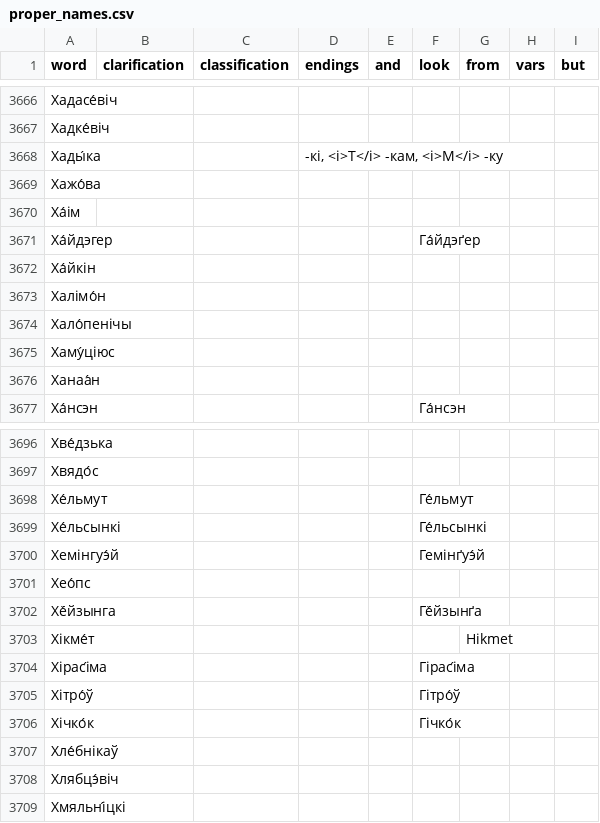
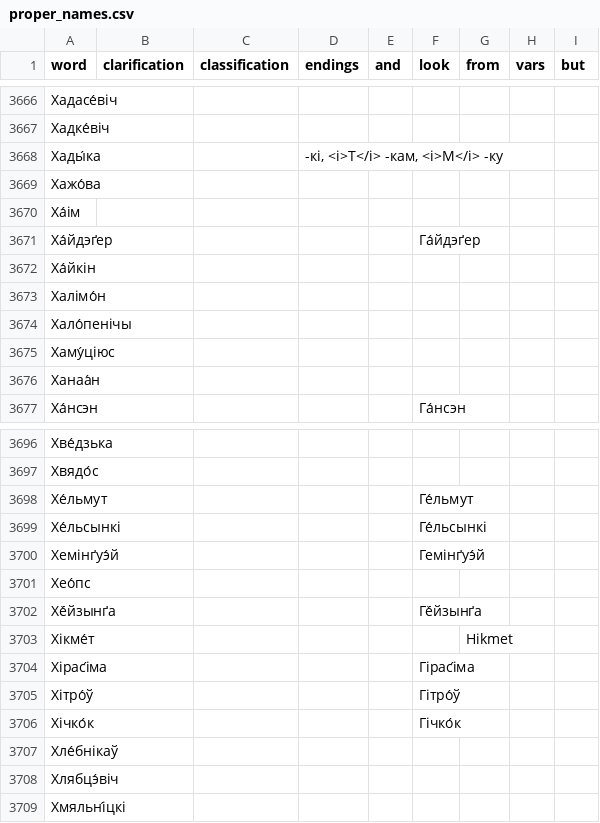
Before and after one commit to andreihar/nasa-niva-dict, a CSV file: dict/proper_names.csv, drawn as a sheet; only a part is shown, gaps mark what is left out.

```diff
--- a/dict/proper_names.csv
+++ b/dict/proper_names.csv
@@ -3670,3 +3670,3 @@ word;clarification;classification;endіngs;and;look;from;vars;but
 Ха́ім;;;;;;;;
-Ха́йдэгер;;;;;Га́йдэґер;;;
+Ха́йдэґер;;;;;Га́йдэґер;;;
 Ха́йкін;;;;;;;;
@@ -3699,5 +3699,5 @@ word;clarification;classification;endіngs;and;look;from;vars;but
 Хе́льсынкі;;;;;Ге́льсынкі;;;
-Хемінгуэ́й;;;;;Гемінґуэ́й;;;
+Хемінґуэ́й;;;;;Гемінґуэ́й;;;
 Хео́пс;;;;;;;;
-Хё́йзынга;;;;;Гё́йзынґа;;;
+Хё́йзынґа;;;;;Гё́йзынґа;;;
 Хікме́т;;;;;;Hikmet;;
```
Also changed, not shown: 1 other file.
